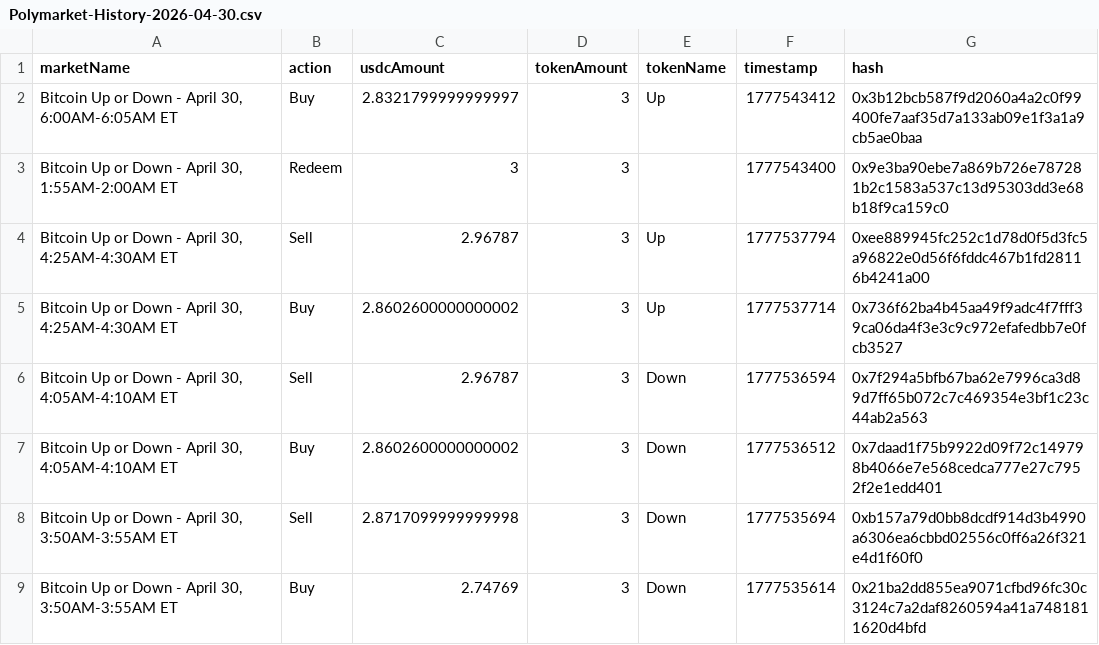
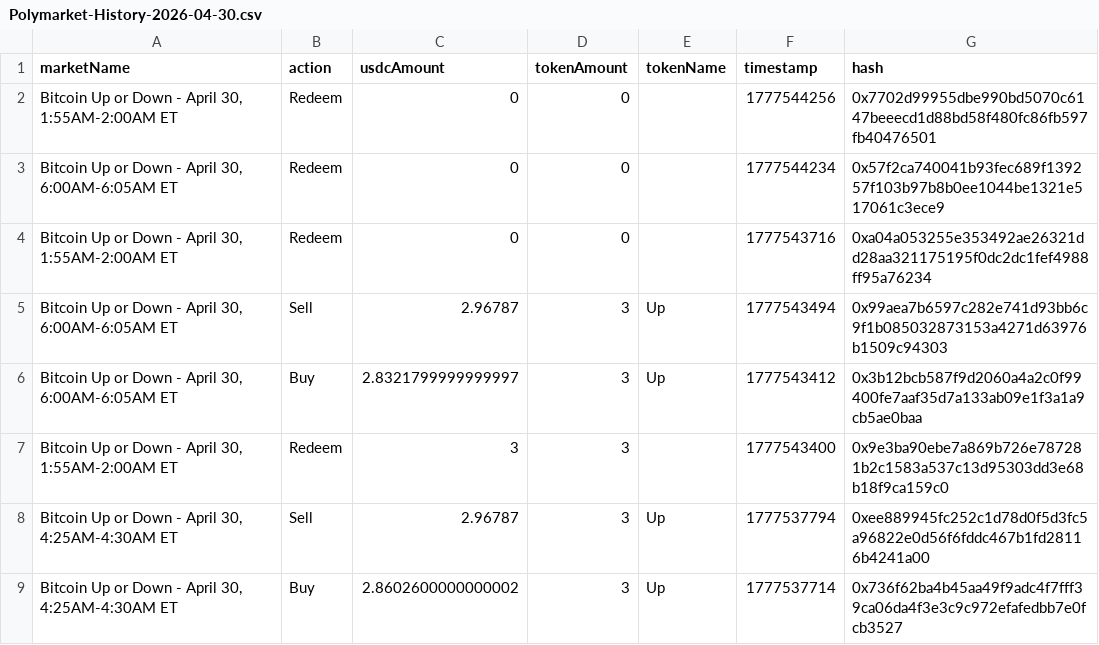
Before and after one commit to jeuneMaitre667/polybot, a CSV file: Polymarket-History-2026-04-30.csv, drawn as a sheet; only a part is shown; the shorter side is filled out with more unchanged rows.

```diff
--- a/Polymarket-History-2026-04-30.csv
+++ b/Polymarket-History-2026-04-30.csv
@@ -1,2 +1,6 @@
 "marketName","action","usdcAmount","tokenAmount","tokenName","timestamp","hash"
+"Bitcoin Up or Down - April 30, 1:55AM-2:00AM ET","Redeem","0","0","","1777544256","0x7702d99955dbe990bd5070c6147beeecd1d88bd58f480fc86fb597fb40476501"
+"Bitcoin Up or Down - April 30, 6:00AM-6:05AM ET","Redeem","0","0","","1777544234","0x57f2ca740041b93fec689f139257f103b97b8b0ee1044be1321e517061c3ece9"
+"Bitcoin Up or Down - April 30, 1:55AM-2:00AM ET","Redeem","0","0","","1777543716","0xa04a053255e353492ae26321dd28aa321175195f0dc2dc1fef4988ff95a76234"
+"Bitcoin Up or Down - April 30, 6:00AM-6:05AM ET","Sell","2.96787","3","Up","1777543494","0x99aea7b6597c282e741d93bb6c9f1b085032873153a4271d63976b1509c94303"
 "Bitcoin Up or Down - April 30, 6:00AM-6:05AM ET","Buy","2.8321799999999997","3","Up","1777543412","0x3b12bcb587f9d2060a4a2c0f99400fe7aaf35d7a133ab09e1f3a1a9cb5ae0baa"
```
Also changed, not shown: 2 other files.
